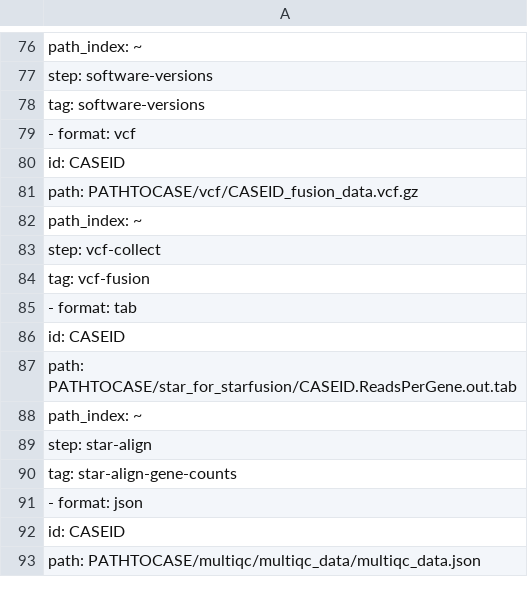
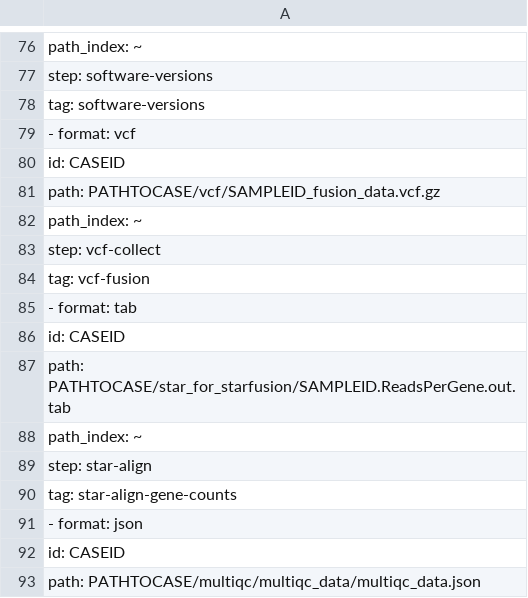
Before and after one commit to Clinical-Genomics/cg, a CSV file: cg/resources/rnafusion_bundle_filenames.csv, drawn as a sheet; only a part is shown, gaps mark what is left out; the diff covers the shown part only.

Commit message:
replace case id in file path

```diff
--- a/cg/resources/rnafusion_bundle_filenames.csv
+++ b/cg/resources/rnafusion_bundle_filenames.csv
@@ -80,3 +80,3 @@
   id: CASEID
-  path: PATHTOCASE/vcf/CASEID_fusion_data.vcf.gz
+  path: PATHTOCASE/vcf/SAMPLEID_fusion_data.vcf.gz
   path_index: ~
@@ -86,3 +86,3 @@
   id: CASEID
-  path: PATHTOCASE/star_for_starfusion/CASEID.ReadsPerGene.out.tab
+  path: PATHTOCASE/star_for_starfusion/SAMPLEID.ReadsPerGene.out.tab
   path_index: ~
```
Also changed, not shown: 10 edited cells elsewhere in this file.
